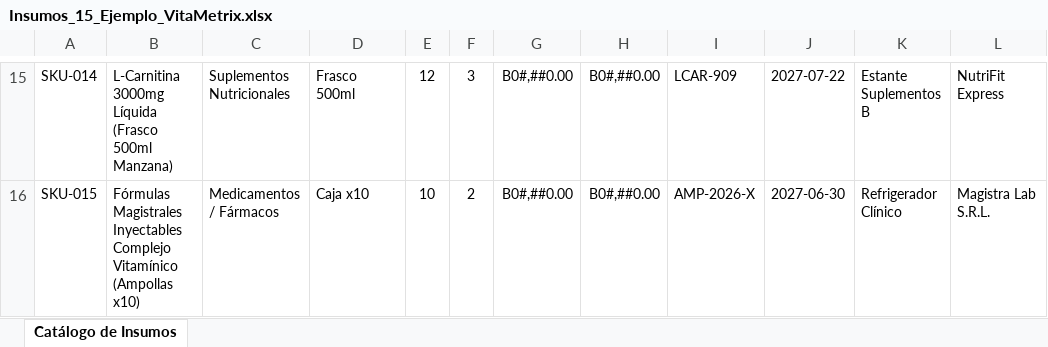
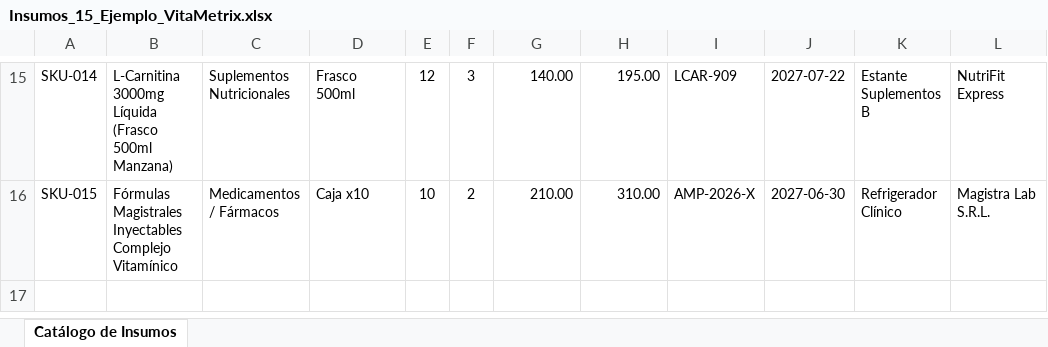
Before and after one commit to YungFozter/VitaMetrix, an Excel workbook: frontend/static/Insumos_15_Ejemplo_VitaMetrix.xlsx, sheet Catálogo de Insumos, drawn as a sheet; only a part is shown, gaps mark what is left out; values as stored, in another font and other column widths than the file's, no borders; the diff covers the shown part only; the diff names each change by its address in the sheet, - before the commit and + after, or states it on an @@ line.

```diff
--- a/frontend/static/Insumos_15_Ejemplo_VitaMetrix.xlsx (sheet Catálogo de Insumos)
+++ b/frontend/static/Insumos_15_Ejemplo_VitaMetrix.xlsx (sheet Catálogo de Insumos)
-G15: B0#,##0.00
+G15: 140.00
-H15: B0#,##0.00
+H15: 195.00
-B16: …Complejo Vitamínico (Ampollas x10)
+B16: …Complejo Vitamínico
-G16: B0#,##0.00
+G16: 210.00
-H16: B0#,##0.00
+H16: 310.00
```
Also changed, not shown: 1 added row, 1 removed row and 29 edited cells elsewhere in this sheet, 1 other file.
